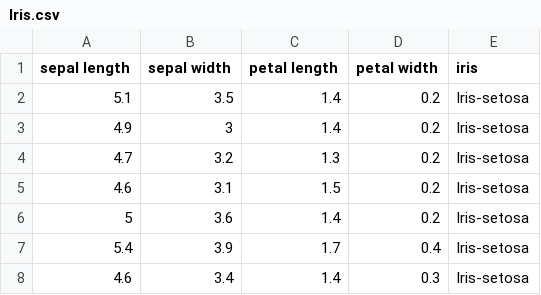
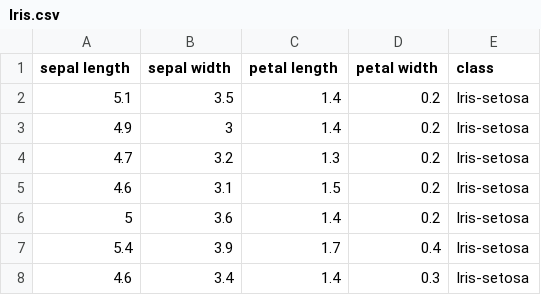
Before and after one commit to mhurley100/pands-project, a CSV file: Iris.csv, drawn as a sheet; only a part is shown.

Commit message:
Commenced project plan (Project plan.csv) and initial python program to print Iris Dataset (Iris-1.py)

```diff
--- a/Iris.csv
+++ b/Iris.csv
@@ -1,2 +1,2 @@
-sepal length,sepal width,petal length,petal width,iris
+sepal length,sepal width,petal length,petal width,class
 5.1,3.5,1.4,0.2,Iris-setosa
```
Also changed, not shown: 2 other files.
